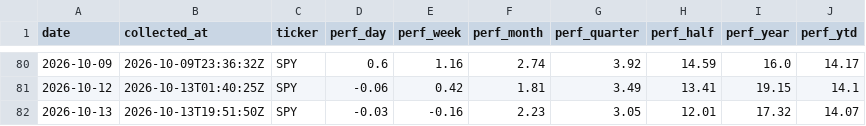
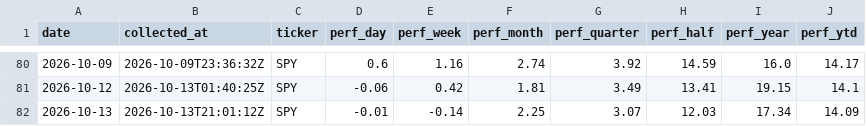
Before and after one commit to clarencelam2000/finviz-groups-tracker, a CSV file: data/benchmark/snapshots.csv, drawn as a sheet; only a part is shown, gaps mark what is left out.

```diff
--- a/data/benchmark/snapshots.csv
+++ b/data/benchmark/snapshots.csv
@@ -81,2 +81,2 @@ date,collected_at,ticker,perf_day,perf_week,perf_month,perf_quarter,perf_half,pe
 2026-10-12,2026-10-13T01:40:25Z,SPY,-0.06,0.42,1.81,3.49,13.41,19.15,14.1
-2026-10-13,2026-10-13T19:51:50Z,SPY,-0.03,-0.16,2.23,3.05,12.01,17.32,14.07
+2026-10-13,2026-10-13T21:01:12Z,SPY,-0.01,-0.14,2.25,3.07,12.03,17.34,14.09
```
Also changed, not shown: data/fetch_log.csv, data/picks/eval/group_scores.csv, 6 other files.
